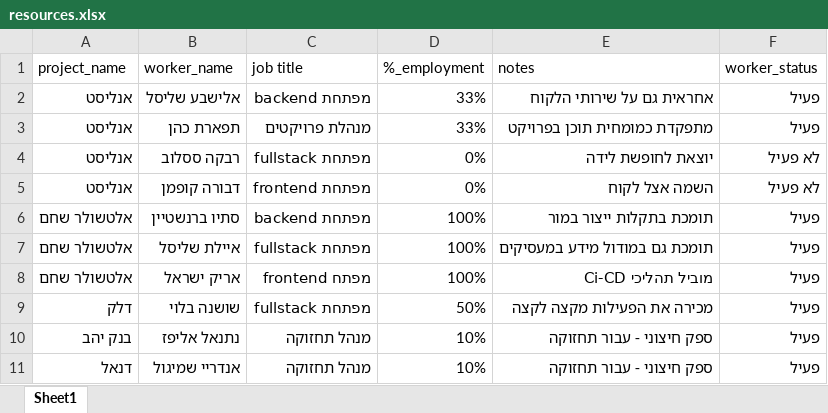
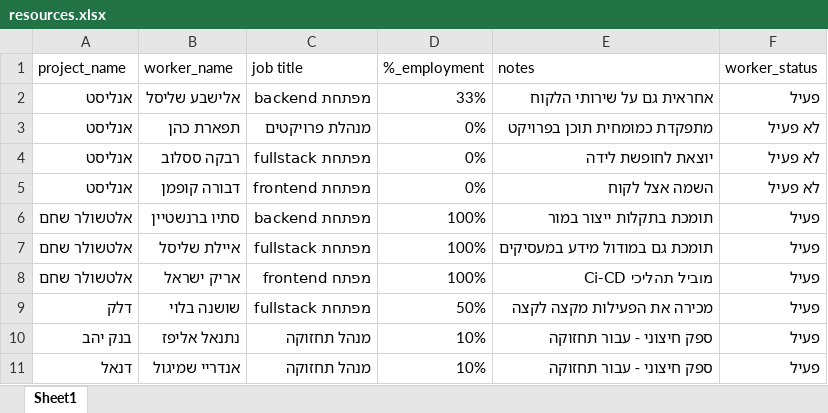
Before and after one commit to Sivan-Fried/ai-dashboard, an Excel workbook: resources.xlsx, sheet Sheet1, drawn as a sheet; values as stored, in another font and other column widths than the file's, no borders; the diff names each change by its address in the sheet, - before the commit and + after, or states it on an @@ line.

Commit message:
Add files via upload

```diff
--- a/resources.xlsx (sheet Sheet1)
+++ b/resources.xlsx (sheet Sheet1)
-D3 (%_employment): 33%
+D3 (%_employment): 0%
-F3 (worker_status): פעיל
+F3 (worker_status): לא פעיל
```
